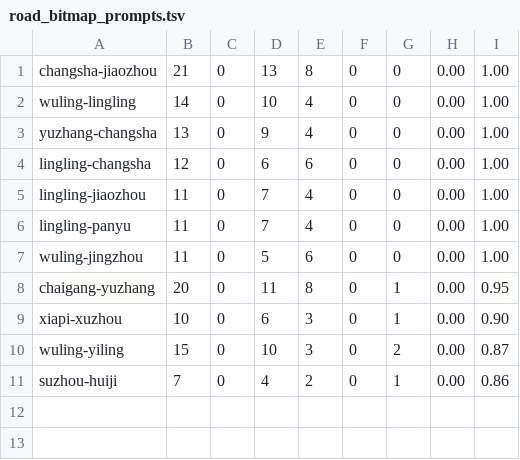
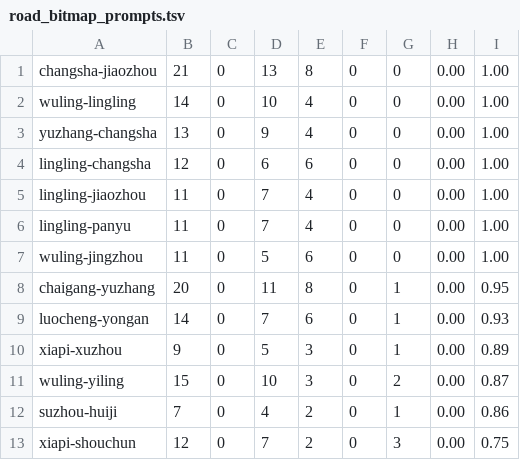
Before and after one commit to MaftyNavinErin-wj/romance-game, a TSV file: docs/audit_walkthroughs/road_bitmap_prompts.tsv, drawn as a sheet.

Commit message:
Audit map bitmap river alignment

```diff
--- a/docs/audit_walkthroughs/road_bitmap_prompts.tsv
+++ b/docs/audit_walkthroughs/road_bitmap_prompts.tsv
@@ -8,4 +8,6 @@ wuling-jingzhou	11	0	5	6	0	0	0.00	1.00
 chaigang-yuzhang	20	0	11	8	0	1	0.00	0.95
-xiapi-xuzhou	10	0	6	3	0	1	0.00	0.90
+luocheng-yongan	14	0	7	6	0	1	0.00	0.93
+xiapi-xuzhou	9	0	5	3	0	1	0.00	0.89
 wuling-yiling	15	0	10	3	0	2	0.00	0.87
 suzhou-huiji	7	0	4	2	0	1	0.00	0.86
+xiapi-shouchun	12	0	7	2	0	3	0.00	0.75
```
Also changed, not shown: docs/audit_walkthroughs/city_bitmap_points.tsv, 11 other files.
